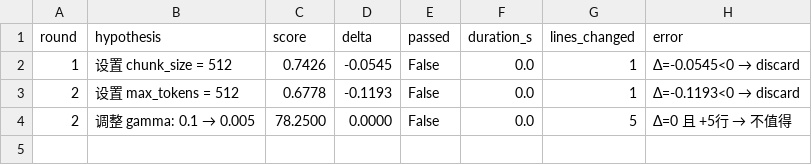
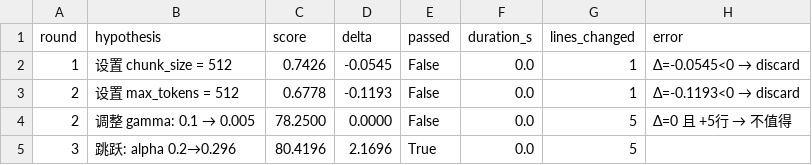
Before and after one commit to Wanxian-Liu/Mimir-Aether, a TSV file: data/results.tsv, drawn as a sheet; the diff names each change by its address in the sheet, - before the commit and + after, or states it on an @@ line.

```diff
--- a/data/results.tsv
+++ b/data/results.tsv
+row 5: 3 | 跳跃: alpha 0.2→0.296 | 80.4196 | 2.1696 | True | 0.0 | 5
```
Also changed, not shown: 1 other file.
